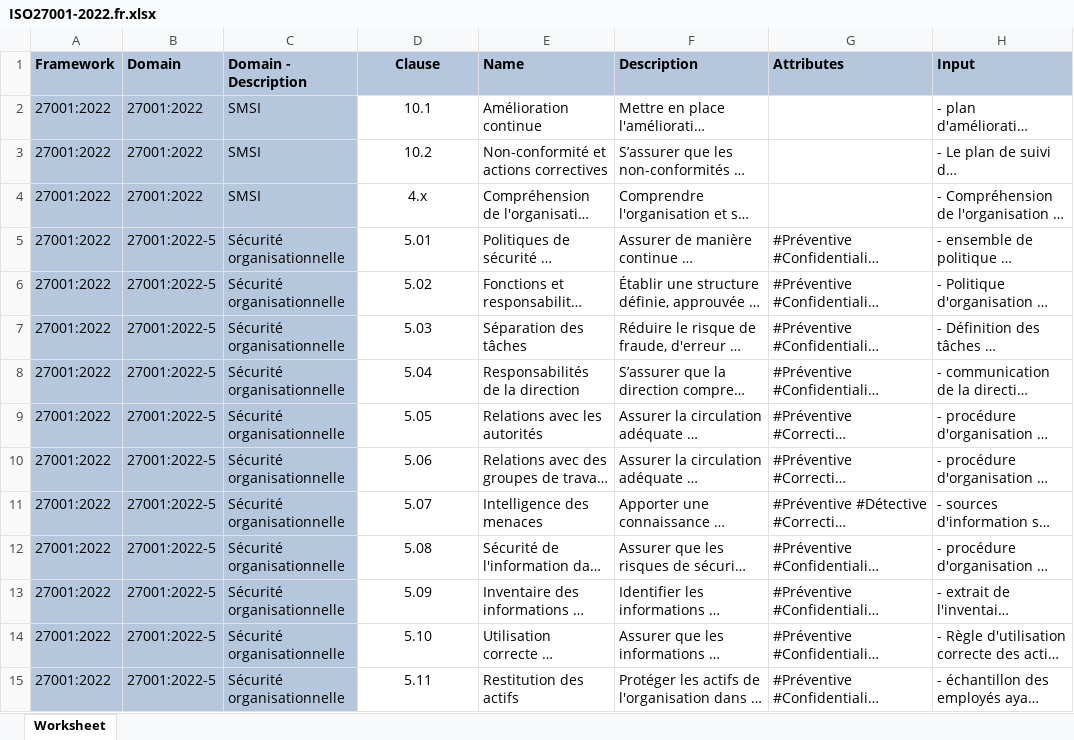
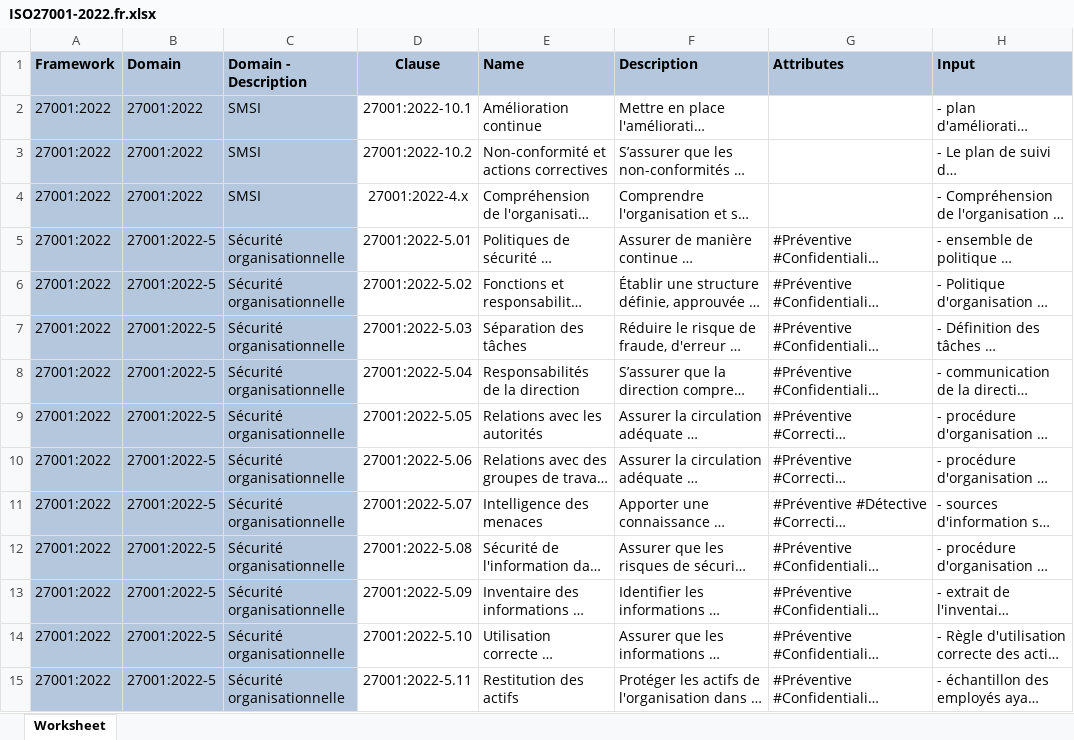
Before and after one commit to dbarzin/deming, an Excel workbook: storage/app/repository/ISO27001-2022.fr.xlsx, sheet Worksheet, drawn as a sheet; only a part is shown; long unchanged cells end in …; values as stored, in another font and other column widths than the file's, no borders; the diff covers the shown part only; the diff names each change by its address in the sheet, - before the commit and + after, or states it on an @@ line.

```diff
--- a/storage/app/repository/ISO27001-2022.fr.xlsx (sheet Worksheet)
+++ b/storage/app/repository/ISO27001-2022.fr.xlsx (sheet Worksheet)
-D2 (Clause): 10.1
+D2 (Clause): 27001:2022-10.1
-D3 (Clause): 10.2
+D3 (Clause): 27001:2022-10.2
-D4 (Clause): 4.x
+D4 (Clause): 27001:2022-4.x
-D5 (Clause): 5.01
+D5 (Clause): 27001:2022-5.01
-D6 (Clause): 5.02
+D6 (Clause): 27001:2022-5.02
-D7 (Clause): 5.03
+D7 (Clause): 27001:2022-5.03
-D8 (Clause): 5.04
+D8 (Clause): 27001:2022-5.04
-D9 (Clause): 5.05
+D9 (Clause): 27001:2022-5.05
-D10 (Clause): 5.06
+D10 (Clause): 27001:2022-5.06
-D11 (Clause): 5.07
+D11 (Clause): 27001:2022-5.07
-D12 (Clause): 5.08
+D12 (Clause): 27001:2022-5.08
-D13 (Clause): 5.09
+D13 (Clause): 27001:2022-5.09
-D14 (Clause): 5.10
+D14 (Clause): 27001:2022-5.10
-D15 (Clause): 5.11
+D15 (Clause): 27001:2022-5.11
```
Also changed, not shown: 89 edited cells elsewhere in this sheet, storage/app/repository/ISO27001-2022.en.xlsx, storage/app/repository/PCI.DSS.4.0.EN.xlsx, 4 other files.
